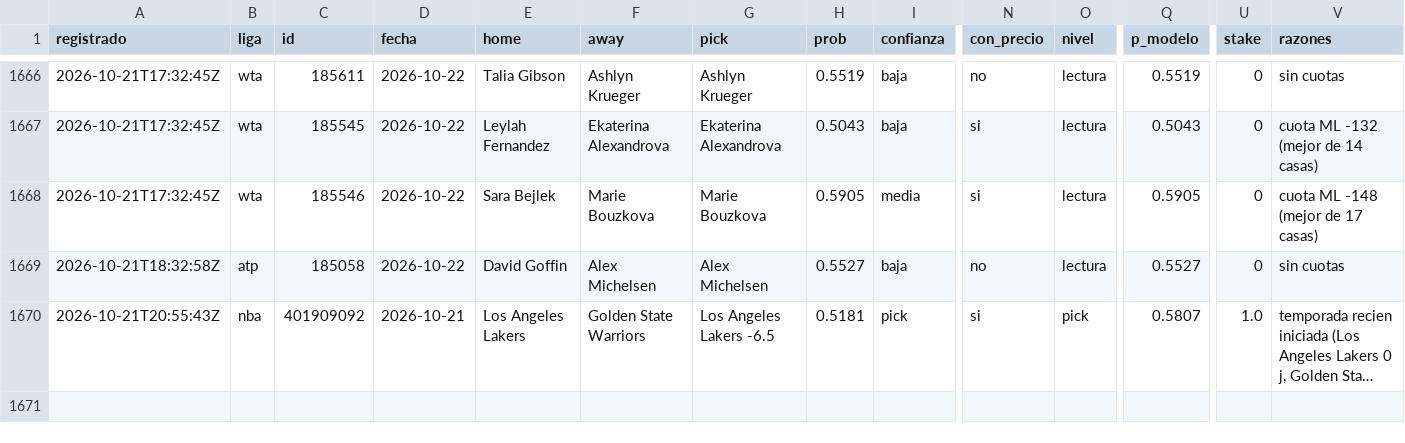
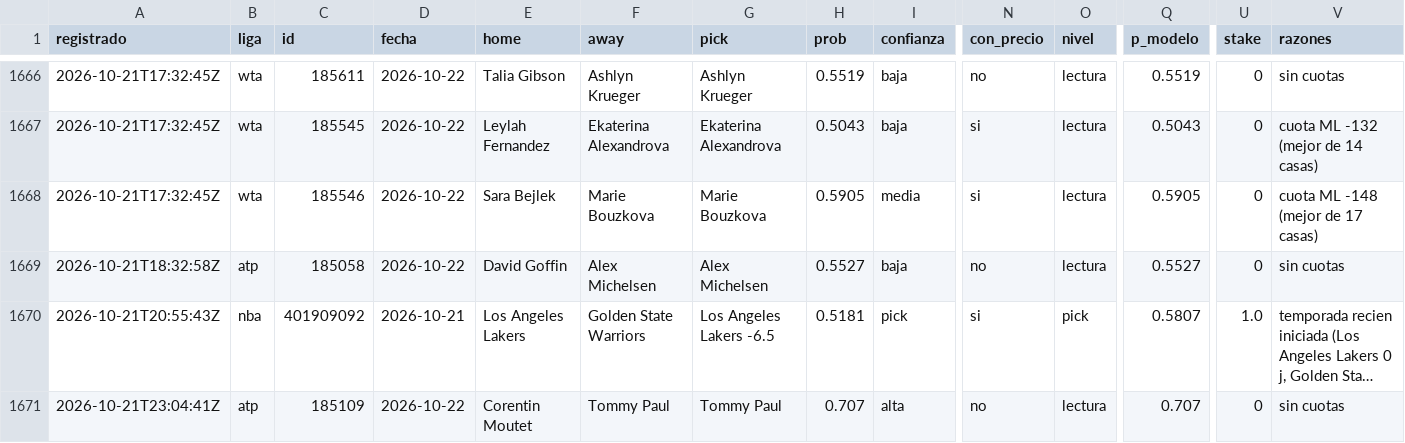
Before and after one commit to tenisman12/edgeline, a CSV file: salida/historial_picks.csv, drawn as a sheet; only a part is shown, gaps mark what is left out; long unchanged cells end in …; rows hold the shown columns only; the diff names each change by its address in the sheet, - before the commit and + after, or states it on an @@ line.

```diff
--- a/salida/historial_picks.csv
+++ b/salida/historial_picks.csv
+row 1671: 2026-10-21T23:04:41Z | atp | 185109 | 2026-10-22 | Corentin Moutet | Tommy Paul | Tommy Paul | 0.707 | alta | no | lectura | 0.707 | 0 | sin cuotas
```
Also changed, not shown: salida/historial_angulos.csv, salida/historial_angulos_total.csv, 42 other files.
